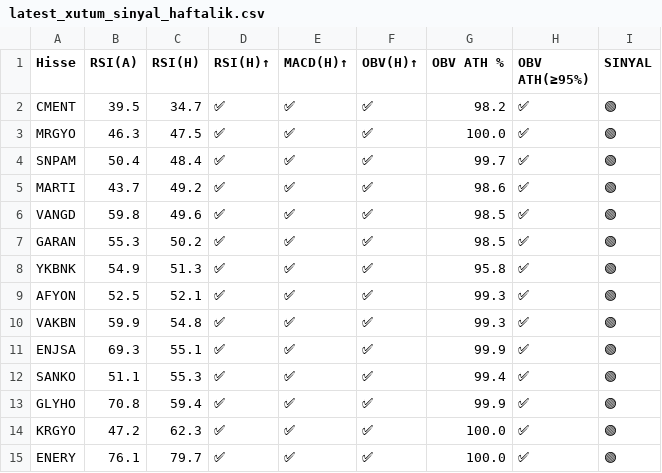
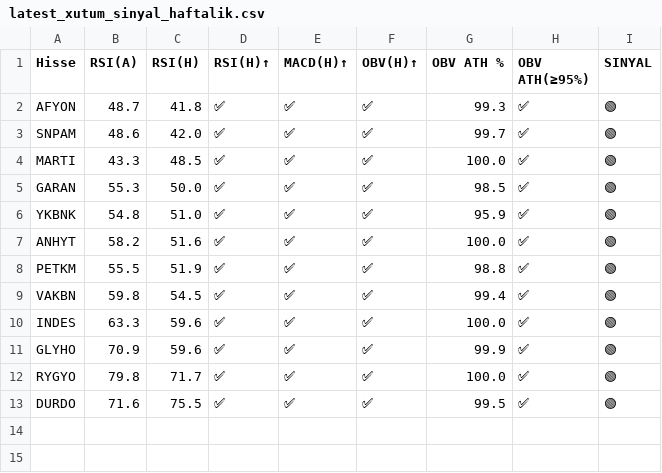
Before and after one commit to deryaozyuvali/Bist-tarama-otomasyon, a CSV file: results/gunluk/latest_xutum_sinyal_haftalik.csv, drawn as a sheet.

```diff
--- a/results/gunluk/latest_xutum_sinyal_haftalik.csv
+++ b/results/gunluk/latest_xutum_sinyal_haftalik.csv
@@ -1,15 +1,13 @@
 Hisse,RSI(A),RSI(H),RSI(H)↑,MACD(H)↑,OBV(H)↑,OBV ATH %,OBV ATH(≥95%),SINYAL
-CMENT,39.5,34.7,✅,✅,✅,98.2,✅,🟢
-MRGYO,46.3,47.5,✅,✅,✅,100.0,✅,🟢
-SNPAM,50.4,48.4,✅,✅,✅,99.7,✅,🟢
-MARTI,43.7,49.2,✅,✅,✅,98.6,✅,🟢
-VANGD,59.8,49.6,✅,✅,✅,98.5,✅,🟢
-GARAN,55.3,50.2,✅,✅,✅,98.5,✅,🟢
-YKBNK,54.9,51.3,✅,✅,✅,95.8,✅,🟢
-AFYON,52.5,52.1,✅,✅,✅,99.3,✅,🟢
-VAKBN,59.9,54.8,✅,✅,✅,99.3,✅,🟢
-ENJSA,69.3,55.1,✅,✅,✅,99.9,✅,🟢
-SANKO,51.1,55.3,✅,✅,✅,99.4,✅,🟢
-GLYHO,70.8,59.4,✅,✅,✅,99.9,✅,🟢
-KRGYO,47.2,62.3,✅,✅,✅,100.0,✅,🟢
-ENERY,76.1,79.7,✅,✅,✅,100.0,✅,🟢
+AFYON,48.7,41.8,✅,✅,✅,99.3,✅,🟢
+SNPAM,48.6,42.0,✅,✅,✅,99.7,✅,🟢
+MARTI,43.3,48.5,✅,✅,✅,100.0,✅,🟢
+GARAN,55.3,50.0,✅,✅,✅,98.5,✅,🟢
+YKBNK,54.8,51.0,✅,✅,✅,95.9,✅,🟢
+ANHYT,58.2,51.6,✅,✅,✅,100.0,✅,🟢
+PETKM,55.5,51.9,✅,✅,✅,98.8,✅,🟢
+VAKBN,59.8,54.5,✅,✅,✅,99.4,✅,🟢
+INDES,63.3,59.6,✅,✅,✅,100.0,✅,🟢
+GLYHO,70.9,59.6,✅,✅,✅,99.9,✅,🟢
+RYGYO,79.8,71.7,✅,✅,✅,100.0,✅,🟢
+DURDO,71.6,75.5,✅,✅,✅,99.5,✅,🟢
```
Also changed, not shown: results/gunluk/latest_xutum_sinyal.csv, results/gunluk/latest_xutum_tarama.csv, 6 other files.
